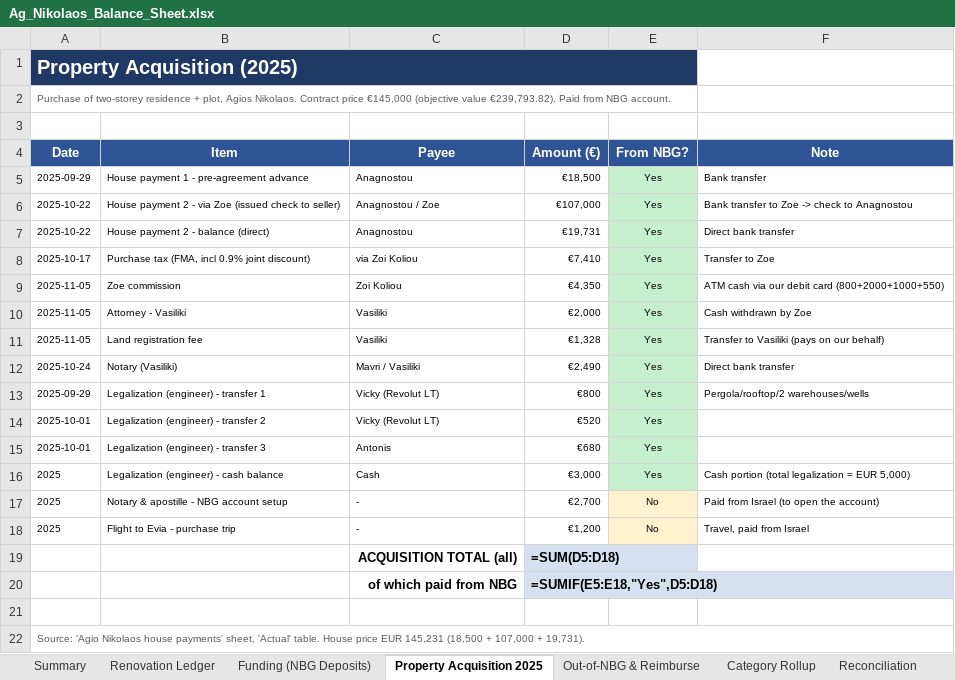
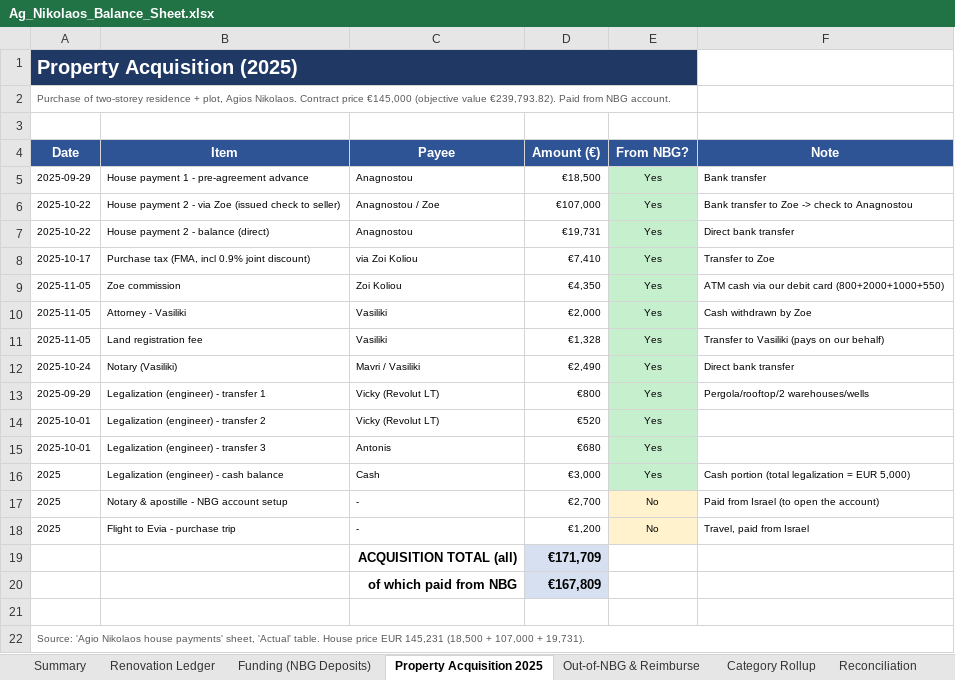
Before and after one commit to kobiba-git/Ag-Nikolaos-Project, an Excel workbook: Budget/Ag_Nikolaos_Balance_Sheet.xlsx, sheet Property Acquisition 2025, drawn as a sheet; values as stored, in another font and other column widths than the file's, no borders; formulas without a stored value are shown as written; the diff names each change by its address in the sheet, - before the commit and + after, or states it on an @@ line.

```diff
--- a/Budget/Ag_Nikolaos_Balance_Sheet.xlsx (sheet Property Acquisition 2025)
+++ b/Budget/Ag_Nikolaos_Balance_Sheet.xlsx (sheet Property Acquisition 2025)
-B1:E1 fill: none
+B1:E1 fill: #1F3864
-D19 (Amount (€)): =SUM(D5:D18)
+D19 (Amount (€)): €171,709
-D20 (Amount (€)): =SUMIF(E5:E18,"Yes",D5:D18)
+D20 (Amount (€)): €167,809
```
Also changed, not shown: sheet Renovation Ledger, sheet Category Rollup, sheet Reconciliation, sheet Summary, sheet Out-of-NBG & Reimburse, sheet Funding (NBG Deposits), 1 more sheet, 5 other files.
